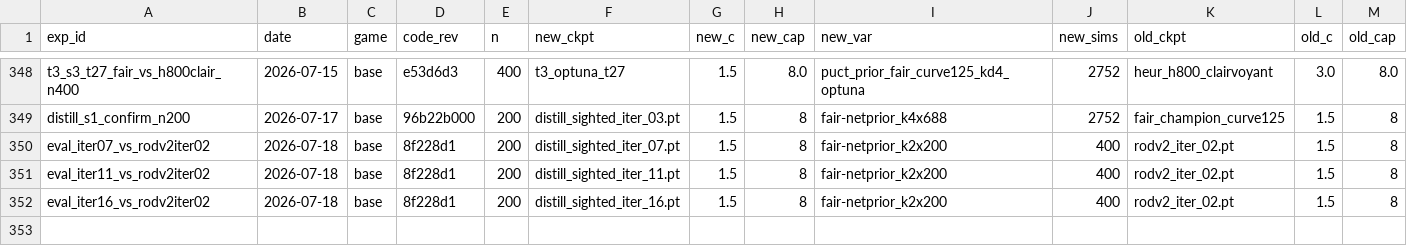
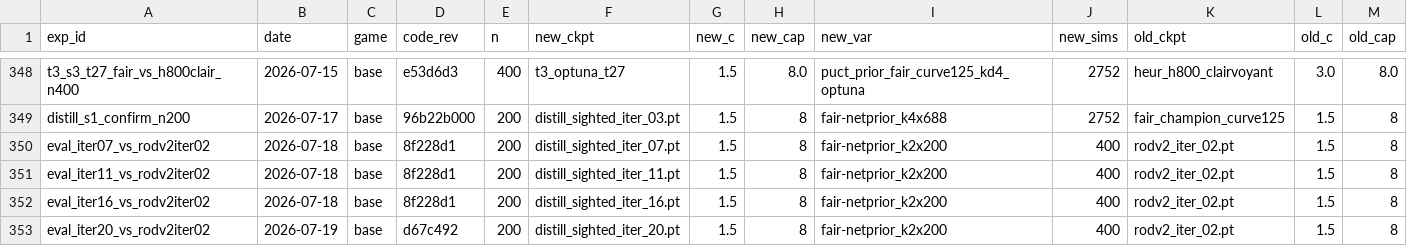
Before and after one commit to dentaljosh/carcassone, a CSV file: experiments/results.csv, drawn as a sheet; only a part is shown, gaps mark what is left out; rows hold the shown columns only; the diff names each change by its address in the sheet, - before the commit and + after, or states it on an @@ line.

```diff
--- a/experiments/results.csv
+++ b/experiments/results.csv
+row 353: eval_iter20_vs_rodv2iter02 | 2026-07-19 | base | d67c492 | 200 | distill_sighted_iter_20.pt | 1.5 | 8 | fair-netprior_k2x200 | 400 | rodv2_iter_02.pt | 1.5 | 8
```
Also changed, not shown: 1 other file.
